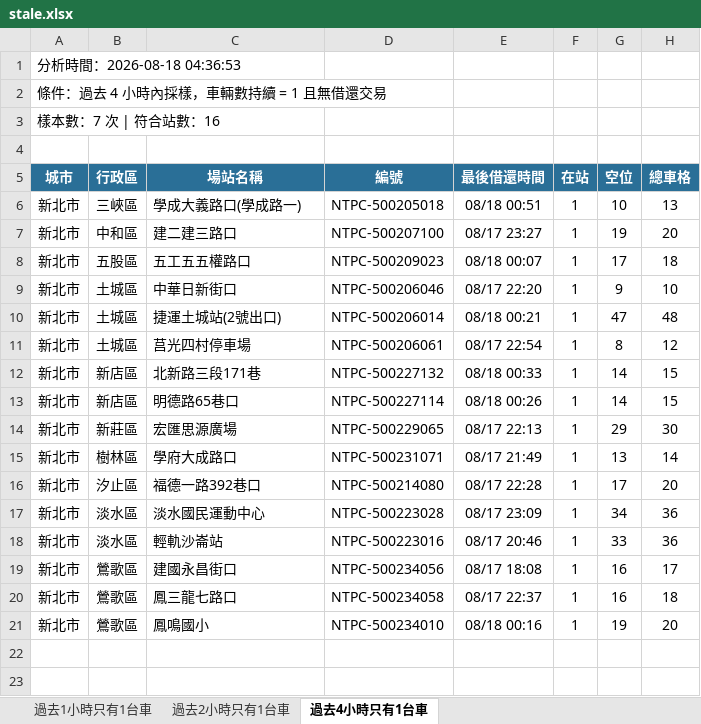
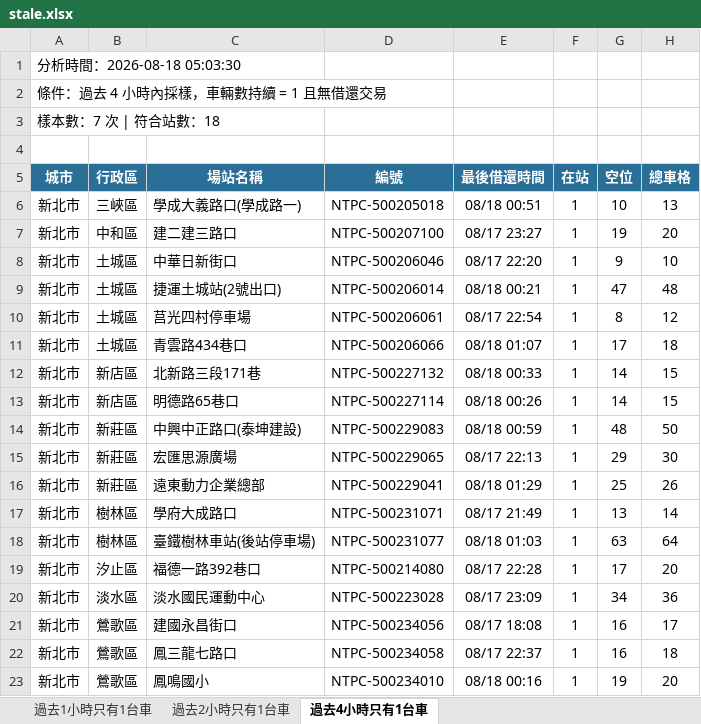
Before and after one commit to hippop3c/fixedbike, an Excel workbook: stale.xlsx, sheet 過去4小時只有1台車, drawn as a sheet; values as stored, in another font and other column widths than the file's, no borders; removed rows and columns are numbered as before the commit, all else as after; the diff names each change by its address in the sheet, - before the commit and + after, or states it on an @@ line.

```diff
--- a/stale.xlsx (sheet 過去4小時只有1台車)
+++ b/stale.xlsx (sheet 過去4小時只有1台車)
-A1 (城市): 分析時間：2026-08-18 04:36:53
+A1 (城市): 分析時間：2026-08-18 05:03:30
-A3 (城市): 樣本數：7 次 | 符合站數：16
+A3 (城市): 樣本數：7 次 | 符合站數：18
-row 8: 新北市 | 五股區 | 五工五五權路口 | NTPC-500209023 | 08/18 00:07 | 1 | 17 | 18
+row 11: 新北市 | 土城區 | 青雲路434巷口 | NTPC-500206066 | 08/18 01:07 | 1 | 17 | 18
+row 14: 新北市 | 新莊區 | 中興中正路口(泰坤建設) | NTPC-500229083 | 08/18 00:59 | 1 | 48 | 50
+row 16: 新北市 | 新莊區 | 遠東動力企業總部 | NTPC-500229041 | 08/18 01:29 | 1 | 25 | 26
+row 18: 新北市 | 樹林區 | 臺鐵樹林車站(後站停車場) | NTPC-500231077 | 08/18 01:03 | 1 | 63 | 64
-row 18: 新北市 | 淡水區 | 輕軌沙崙站 | NTPC-500223016 | 08/17 20:46 | 1 | 33 | 36
```
Also changed, not shown: sheet 過去1小時只有1台車, sheet 過去2小時只有1台車, 2 other files.
